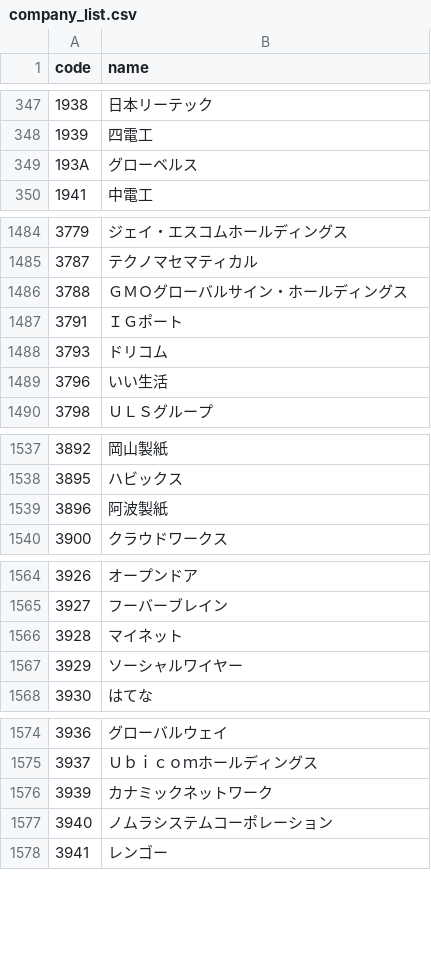
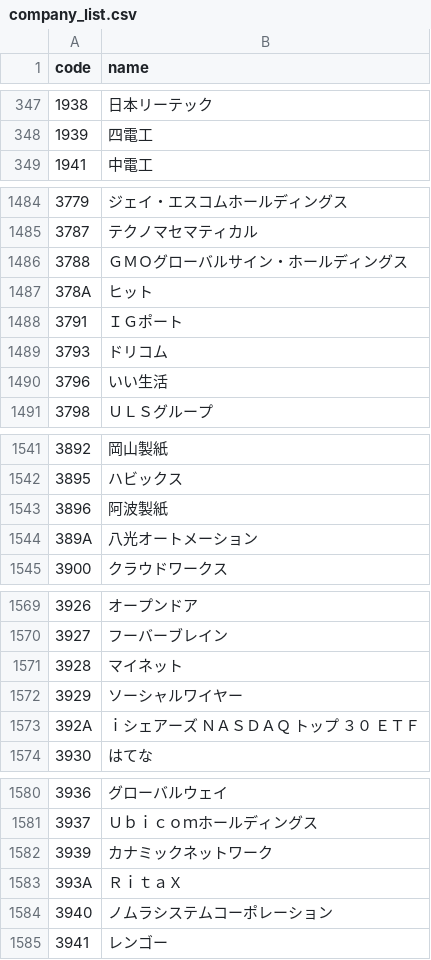
Before and after one commit to te-chan/JP-CompanyCode, a CSV file: company_list.csv, drawn as a sheet; only a part is shown, gaps mark what is left out; removed rows and columns are numbered as before the commit, all else as after; the diff covers the shown part only; the diff names each change by its address in the sheet, - before the commit and + after, or states it on an @@ line.

```diff
--- a/company_list.csv
+++ b/company_list.csv
-row 349: 193A | グローベルス
+row 1487: 378A | ヒット
+row 1544: 389A | 八光オートメーション
+row 1573: 392A | ｉシェアーズ ＮＡＳＤＡＱ トップ ３０ ＥＴＦ
+row 1583: 393A | ＲｉｔａＸ
```
Also changed, not shown: 8 added rows, 9 removed rows and 12 edited cells elsewhere in this file.
